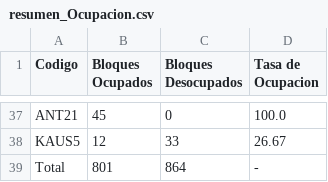
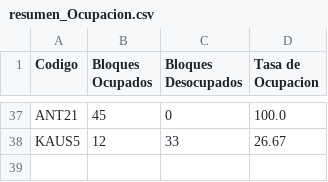
Before and after one commit to Francoo86/JADE-Timetabling-Redux, a CSV file: Metricas/Ocupacion/resumen_Ocupacion.csv, drawn as a sheet; only a part is shown, gaps mark what is left out.

Commit message:
Cambio en metricas

```diff
--- a/Metricas/Ocupacion/resumen_Ocupacion.csv
+++ b/Metricas/Ocupacion/resumen_Ocupacion.csv
@@ -38,2 +38 @@ ANT21,45,0,100.0
 KAUS5,12,33,26.67
-Total,801,864,-
```
Also changed, not shown: 28 other files.
